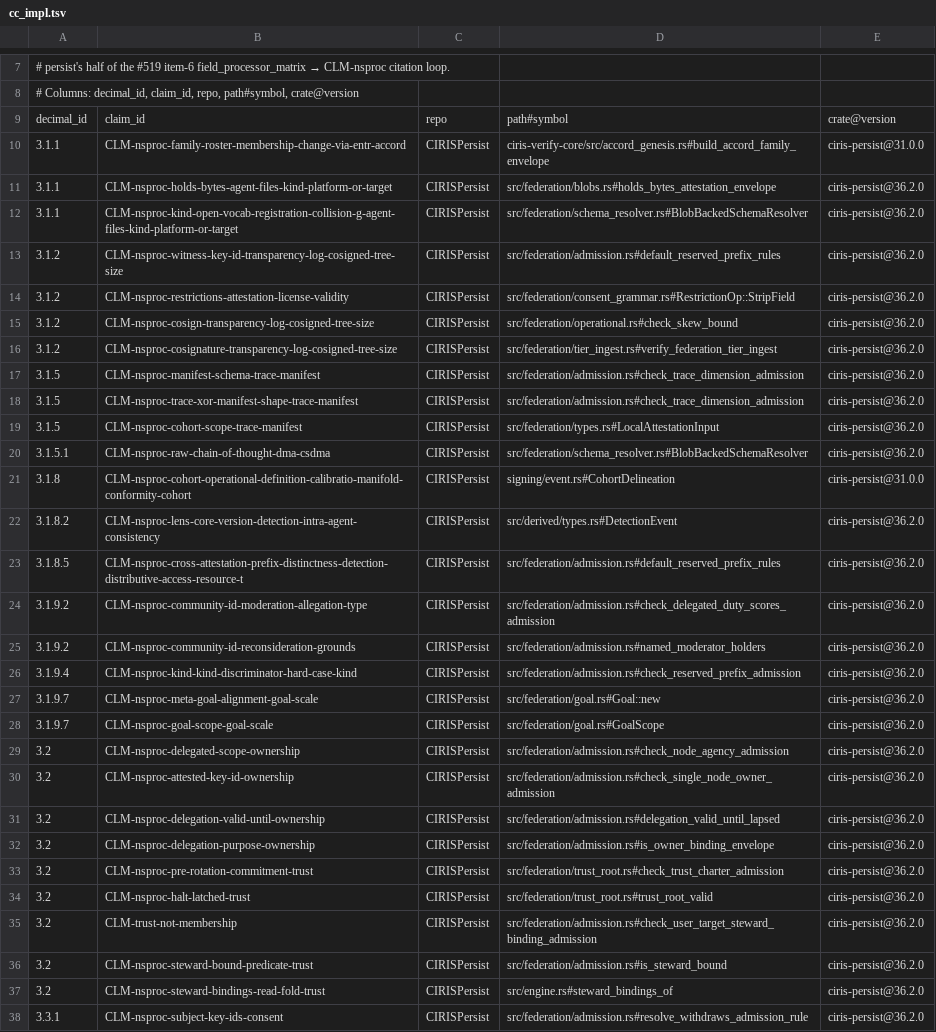
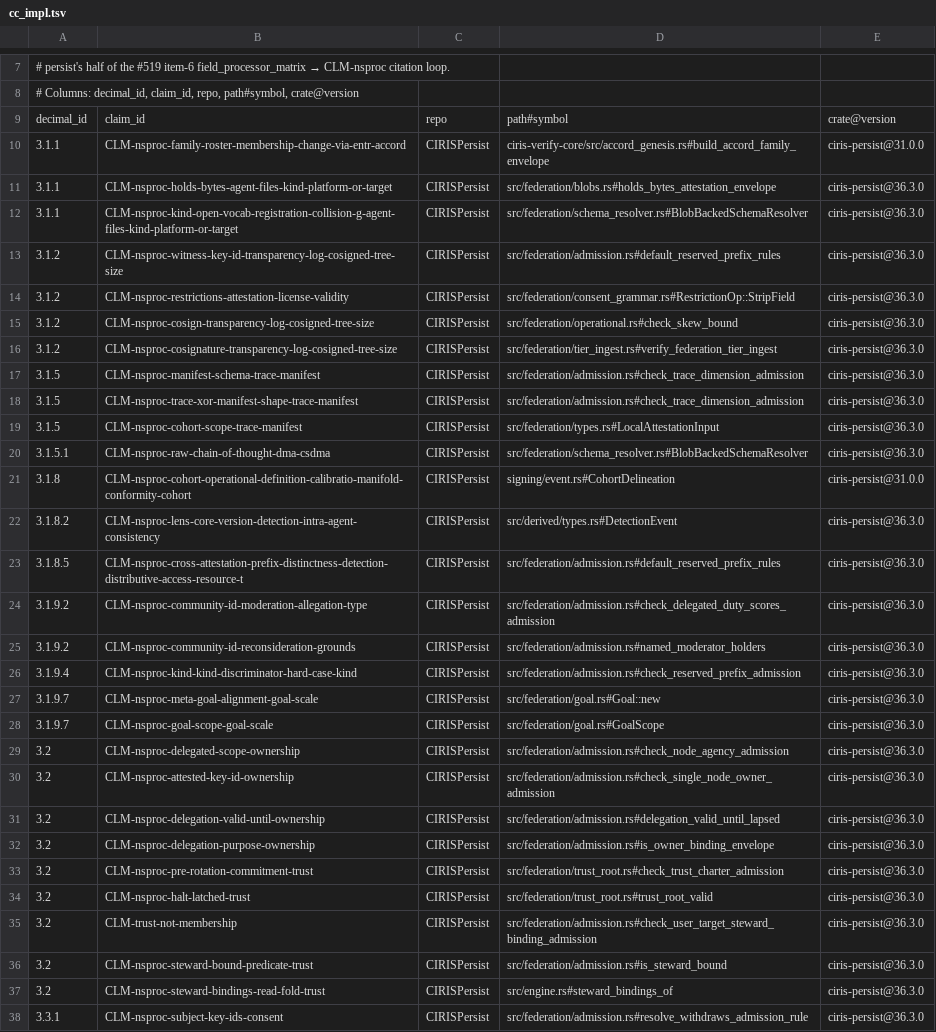
Before and after one commit to CIRISAI/CIRISPersist, a TSV file: evidence/cc_impl.tsv, drawn as a sheet; only a part is shown, gaps mark what is left out; the diff covers the shown part only; the diff names each change by its address in the sheet, - before the commit and + after, or states it on an @@ line.

```diff
--- a/evidence/cc_impl.tsv
+++ b/evidence/cc_impl.tsv
-E11:E20: ciris-persist@36.2.0
+E11:E20: ciris-persist@36.3.0
-E22:E38: ciris-persist@36.2.0
+E22:E38: ciris-persist@36.3.0
```
Also changed, not shown: 46 edited cells elsewhere in this file, 4 other files.
